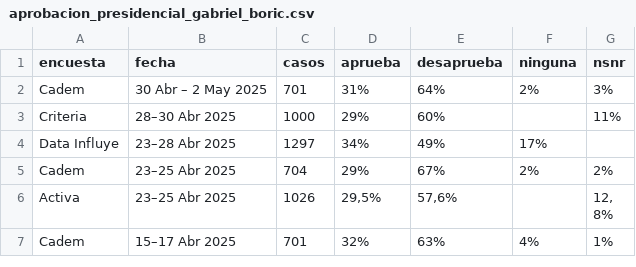
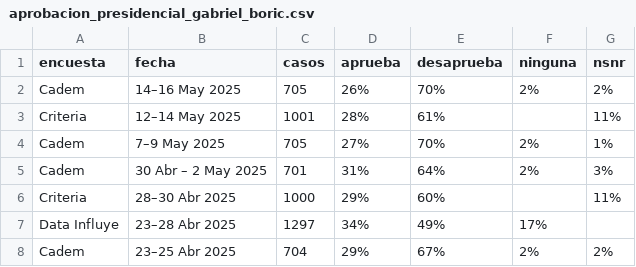
Before and after one commit to dataista-studio/datos-abiertos, a CSV file: aprobacion_presidencial_gabriel_boric.csv, drawn as a sheet; only a part is shown; the shorter side is filled out with more unchanged rows; the diff names each change by its address in the sheet, - before the commit and + after, or states it on an @@ line.

Commit message:
Update aprobacion_presidencial_gabriel_boric.csv

```diff
--- a/aprobacion_presidencial_gabriel_boric.csv
+++ b/aprobacion_presidencial_gabriel_boric.csv
+row 2: Cadem | 14–16 May 2025 | 705 | 26% | 70% | 2% | 2%
+row 3: Criteria | 12–14 May 2025 | 1001 | 28% | 61% |  | 11%
+row 4: Cadem | 7–9 May 2025 | 705 | 27% | 70% | 2% | 1%
```
